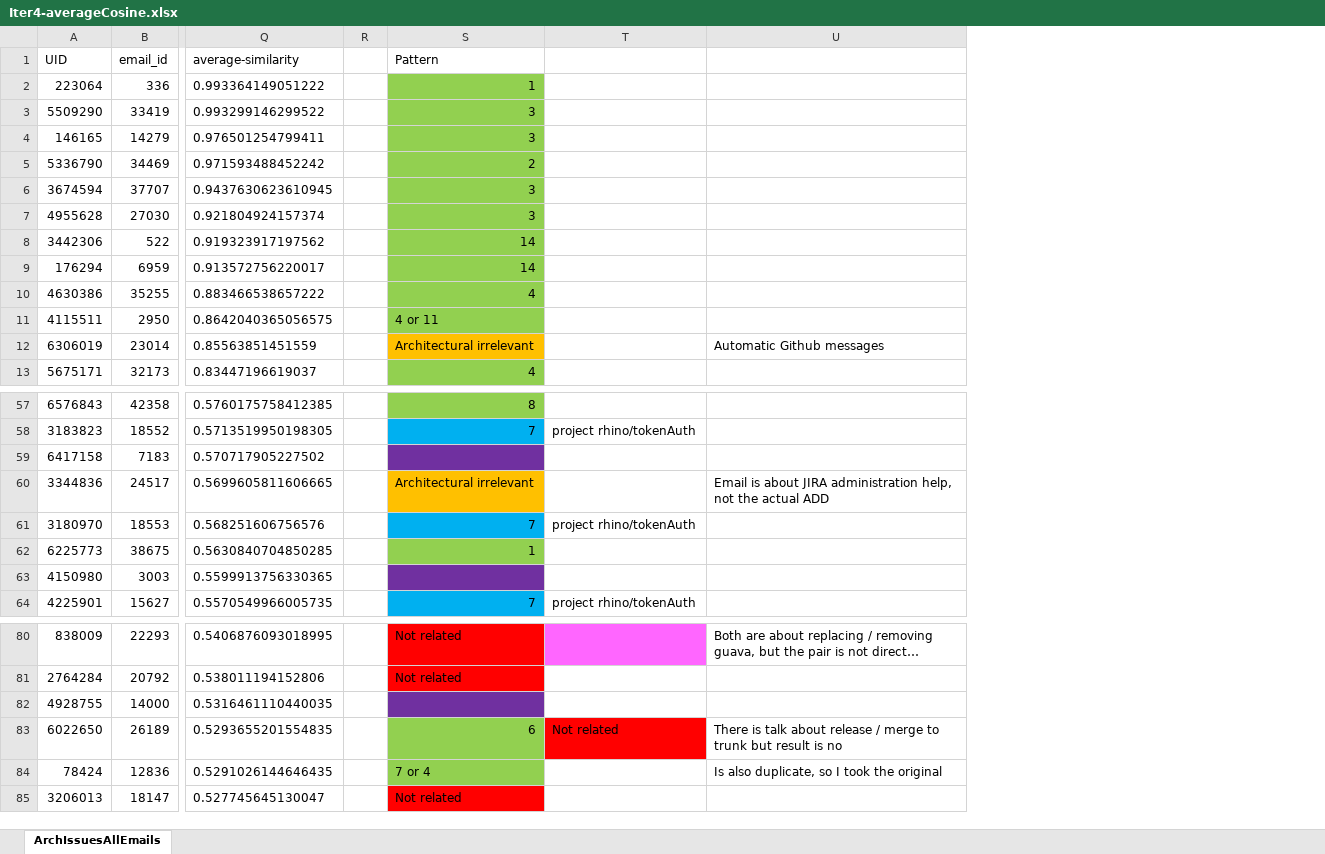
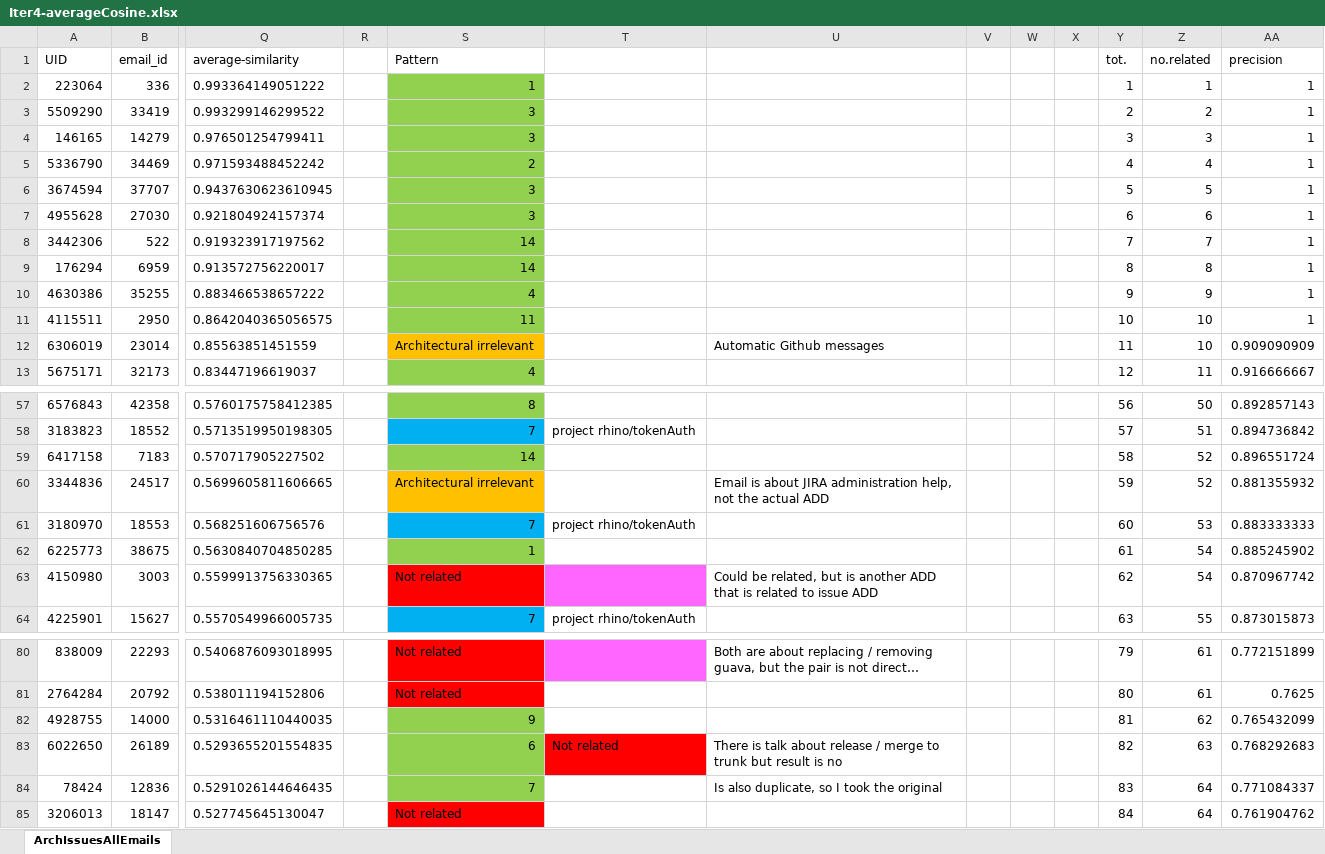
Before and after one commit to MKruijer/GroundedTheoryDocuments, an Excel workbook: Iter4-averageCosine.xlsx, sheet ArchIssuesAllEmails, drawn as a sheet; only a part is shown, gaps mark what is left out; long unchanged cells end in …; values as stored, in another font and other column widths than the file's, no borders; charts and pictures not drawn; the diff names each change by its address in the sheet, - before the commit and + after, or states it on an @@ line.

Commit message:
added precision and graphcs

```diff
--- a/Iter4-averageCosine.xlsx (sheet ArchIssuesAllEmails)
+++ b/Iter4-averageCosine.xlsx (sheet ArchIssuesAllEmails)
+column V, empty
+column W, empty
+column X, empty
+column Y (tot.), rows 2-13: 1 | 2 | 3 | 4 | 5 | 6 | 7 | 8 | 9 | 10 | 11 | 12; rows 57-64: 56 | 57 | 58 | 59 | 60 | 61 | 62 | 63; rows 80-85: 79 | 80 | 81 | 82 | 83 | 84
+column Z (no.related), rows 2-13: 1 | 2 | 3 | 4 | 5 | 6 | 7 | 8 | 9 | 10 | 10 | 11; rows 57-64: 50 | 51 | 52 | 52 | 53 | 54 | 54 | 55; rows 80-85: 61 | 61 | 62 | 63 | 64 | 64
+column AA (precision), rows 2-13: 1 | 1 | 1 | 1 | 1 | 1 | 1 | 1 | 1 | 1 | 0.909090909 | 0.916666667; rows 57-64: 0.892857143 | 0.894736842 | 0.896551724 | 0.881355932 | 0.883333333 | 0.885245902 | 0.870967742 | 0.873015873; rows 80-85: 0.772151899 | 0.7625 | 0.765432099 | 0.768292683 | 0.771084337 | 0.761904762
-S11 (Pattern): 4 or 11
+S11 (Pattern): 11
-S59 (Pattern): (empty)
+S59 (Pattern): 14
-S59 fill: #7030A0
+S59 fill: #92D050
-S63 (Pattern): (empty)
+S63 (Pattern): Not related
-S63 fill: #7030A0
+S63 fill: #FF0000
-T63 fill: none
+T63 fill: #FF66FF
-U63: (empty)
+U63: Could be related, but is another ADD that is related to issue ADD
-S82 (Pattern): (empty)
+S82 (Pattern): 9
-S82 fill: #7030A0
+S82 fill: #92D050
-S84 (Pattern): 7 or 4
+S84 (Pattern): 7
```
Also changed, not shown: charts or pictures, relationFlows.xlsx, 17 other files.
